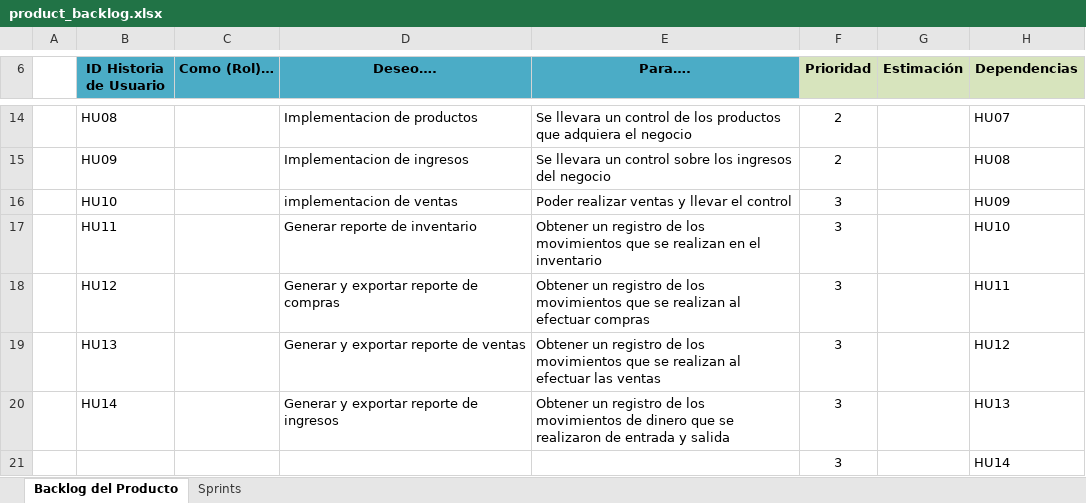
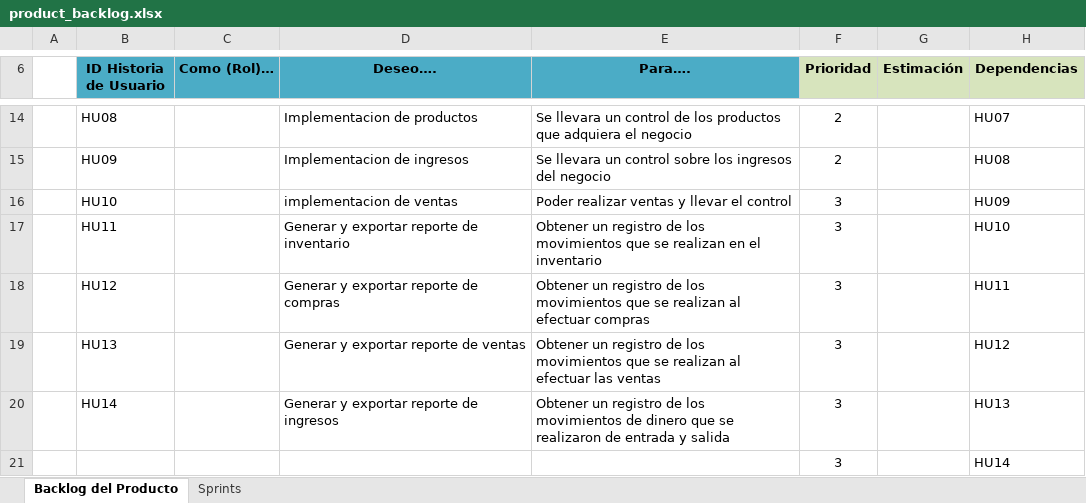
Before and after one commit to Jissel-Rivera/Sistema-Informatico, an Excel workbook: product_backlog.xlsx, sheet Backlog del Producto, drawn as a sheet; only a part is shown, gaps mark what is left out; values as stored, in another font and other column widths than the file's, no borders; conditional formats not drawn; the diff names each change by its address in the sheet, - before the commit and + after, or states it on an @@ line.

```diff
--- a/product_backlog.xlsx (sheet Backlog del Producto)
+++ b/product_backlog.xlsx (sheet Backlog del Producto)
-D17 (Deseo….): Generar reporte de inventario
+D17 (Deseo….): Generar y exportar reporte de inventario
```
Also changed, not shown: sprint backlog.xlsx, 2 other files.
